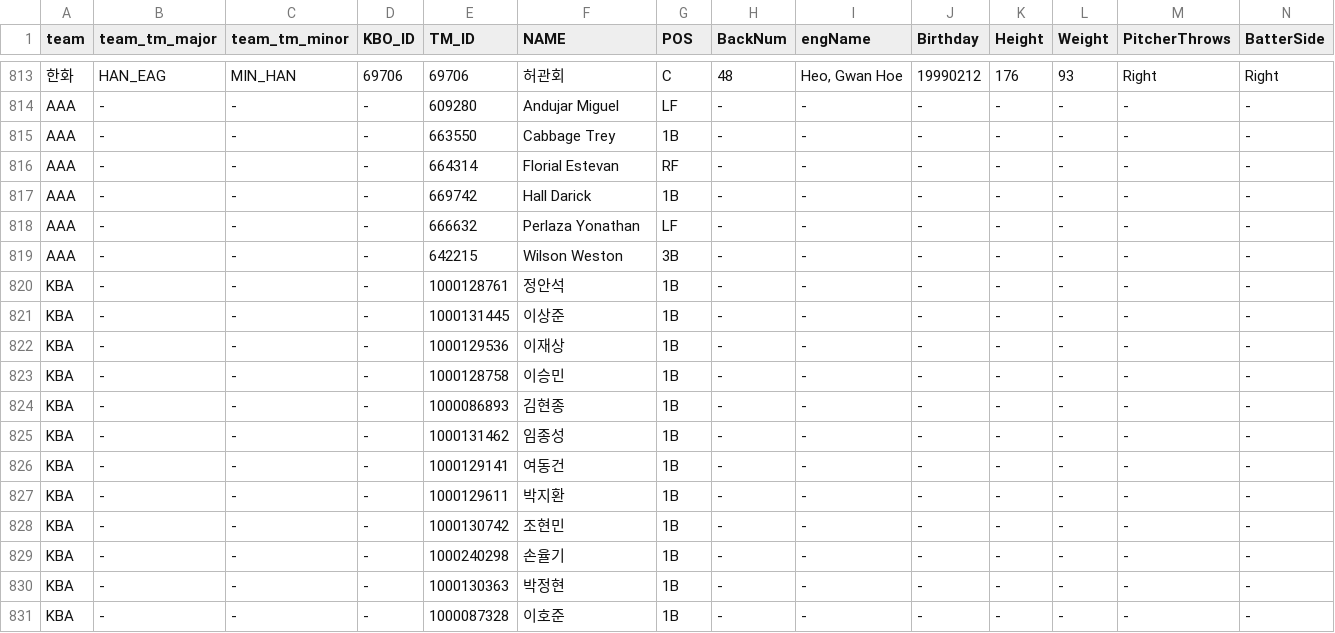
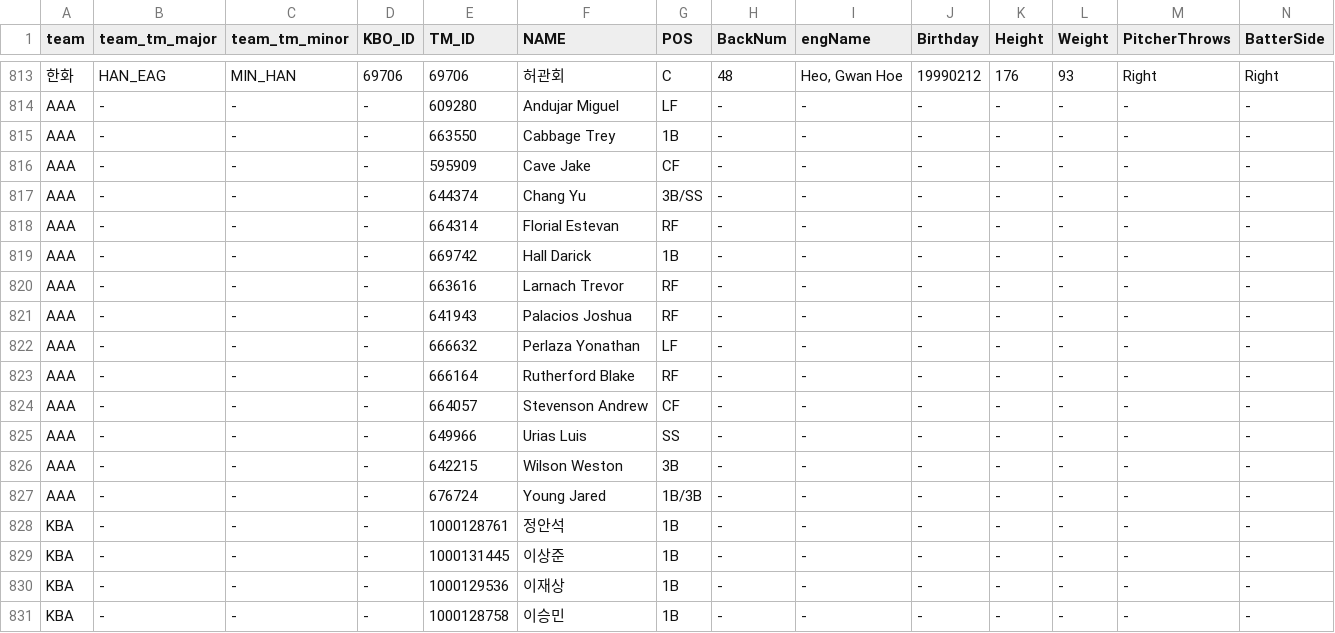
Before and after one commit to WS-Patrick/batter-viewer, a CSV file: player_id_info_2023.csv, drawn as a sheet; only a part is shown, gaps mark what is left out; the shorter side is filled out with more unchanged rows; rows hold the shown columns only; the diff names each change by its address in the sheet, - before the commit and + after, or states it on an @@ line.

Commit message:
Update player_id_info_2023.csv

```diff
--- a/player_id_info_2023.csv
+++ b/player_id_info_2023.csv
+row 816: AAA | - | - | - | 595909 | Cave Jake | CF | - | - | - | - | - | - | -
+row 817: AAA | - | - | - | 644374 | Chang Yu | 3B/SS | - | - | - | - | - | - | -
+row 820: AAA | - | - | - | 663616 | Larnach Trevor | RF | - | - | - | - | - | - | -
+row 821: AAA | - | - | - | 641943 | Palacios Joshua | RF | - | - | - | - | - | - | -
+row 823: AAA | - | - | - | 666164 | Rutherford Blake | RF | - | - | - | - | - | - | -
+row 824: AAA | - | - | - | 664057 | Stevenson Andrew | CF | - | - | - | - | - | - | -
+row 825: AAA | - | - | - | 649966 | Urias Luis | SS | - | - | - | - | - | - | -
+row 827: AAA | - | - | - | 676724 | Young Jared | 1B/3B | - | - | - | - | - | - | -
```
